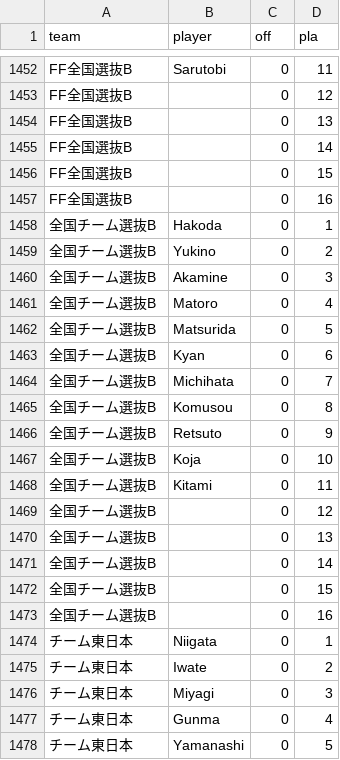
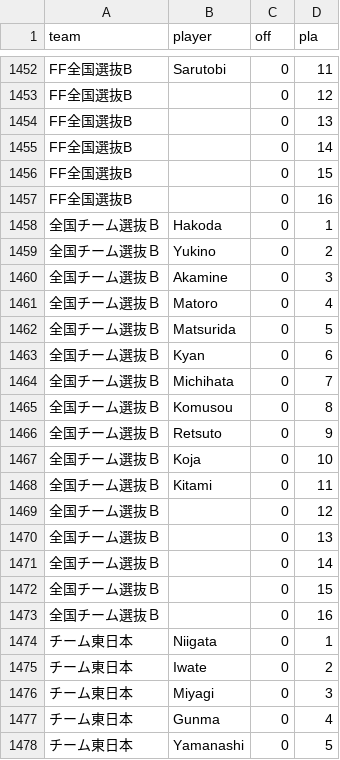
Before and after one commit to morenopilaralejandro/choujigen3mysql, a CSV file: csv/team_player.csv, drawn as a sheet; only a part is shown, gaps mark what is left out.

Commit message:
team player bugfix zenkoku senbatsu b

```diff
--- a/csv/team_player.csv
+++ b/csv/team_player.csv
@@ -1457,18 +1457,18 @@ FF全国選抜B,,0,15
 FF全国選抜B,,0,16
-全国チーム選抜B,Hakoda,0,1
-全国チーム選抜B,Yukino,0,2
-全国チーム選抜B,Akamine,0,3
-全国チーム選抜B,Matoro,0,4
-全国チーム選抜B,Matsurida,0,5
-全国チーム選抜B,Kyan,0,6
-全国チーム選抜B,Michihata,0,7
-全国チーム選抜B,Komusou,0,8
-全国チーム選抜B,Retsuto,0,9
-全国チーム選抜B,Koja,0,10
-全国チーム選抜B,Kitami,0,11
-全国チーム選抜B,,0,12
-全国チーム選抜B,,0,13
-全国チーム選抜B,,0,14
-全国チーム選抜B,,0,15
-全国チーム選抜B,,0,16
+全国チーム選抜Ｂ,Hakoda,0,1
+全国チーム選抜Ｂ,Yukino,0,2
+全国チーム選抜Ｂ,Akamine,0,3
+全国チーム選抜Ｂ,Matoro,0,4
+全国チーム選抜Ｂ,Matsurida,0,5
+全国チーム選抜Ｂ,Kyan,0,6
+全国チーム選抜Ｂ,Michihata,0,7
+全国チーム選抜Ｂ,Komusou,0,8
+全国チーム選抜Ｂ,Retsuto,0,9
+全国チーム選抜Ｂ,Koja,0,10
+全国チーム選抜Ｂ,Kitami,0,11
+全国チーム選抜Ｂ,,0,12
+全国チーム選抜Ｂ,,0,13
+全国チーム選抜Ｂ,,0,14
+全国チーム選抜Ｂ,,0,15
+全国チーム選抜Ｂ,,0,16
 チーム東日本,Niigata,0,1
```
Also changed, not shown: 4 other files.
